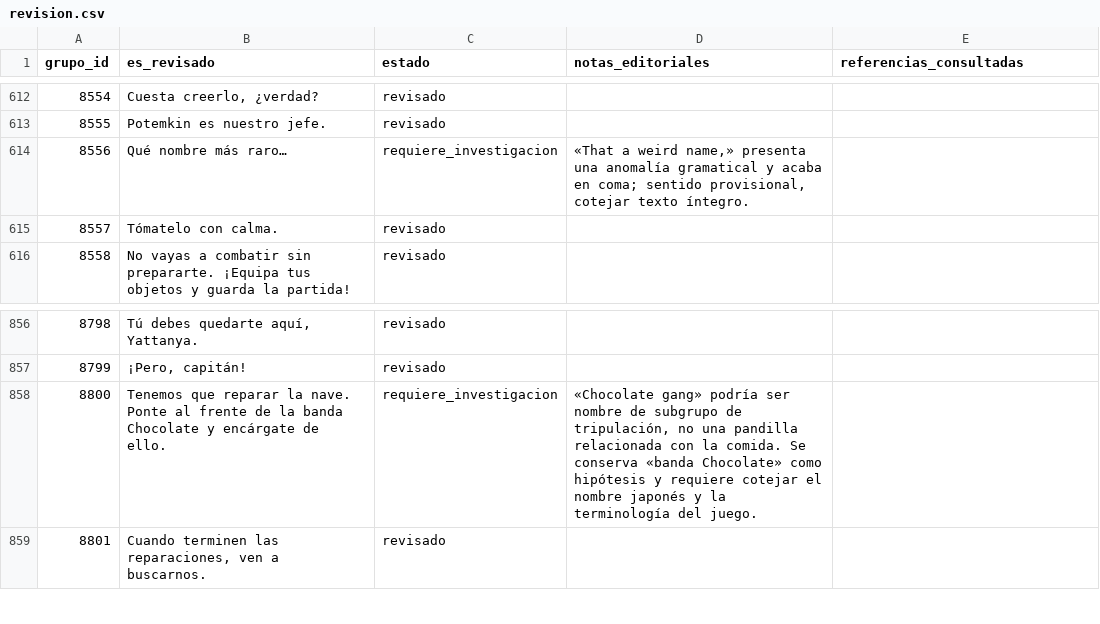
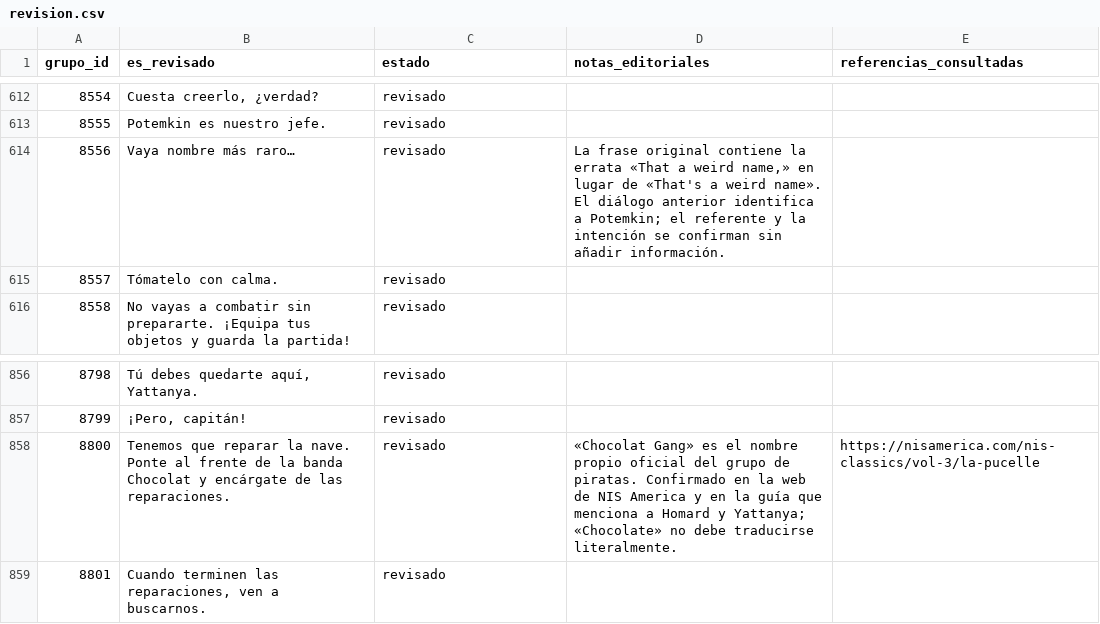
Before and after one commit to ARivas3008/la-pucelle-ragnarok-localizacion, a CSV file: corpus/08/revision.csv, drawn as a sheet; only a part is shown, gaps mark what is left out.

Commit message:
Corpus 08: resueltas dudas de Chocolat Gang (8800) y Potemkin (8556)

```diff
--- a/corpus/08/revision.csv
+++ b/corpus/08/revision.csv
@@ -613,3 +613,3 @@
 8555,"Potemkin es nuestro jefe.",revisado,"",""
-8556,"Qué nombre más raro…",requiere_investigacion,"«That a weird name,» presenta una anomalía gramatical y acaba en coma; sentido provisional, cotejar texto íntegro.",""
+8556,"Vaya nombre más raro…",revisado,"La frase original contiene la errata «That a weird name,» en lugar de «That's a weird name». El diálogo anterior identifica a Potemkin; el referente y la intención se confirman sin añadir información.",""
 8557,"Tómatelo con calma.",revisado,"",""
@@ -857,3 +857,3 @@
 8799,"¡Pero, capitán!",revisado,"",""
-8800,"Tenemos que reparar la nave. Ponte al frente de la banda Chocolate y encárgate de ello.",requiere_investigacion,"«Chocolate gang» podría ser nombre de subgrupo de tripulación, no una pandilla relacionada con la comida. Se conserva «banda Chocolate» como hipótesis y requiere cotejar el nombre japonés y la terminología del juego.",""
+8800,"Tenemos que reparar la nave. Ponte al frente de la banda Chocolat y encárgate de las reparaciones.",revisado,"«Chocolat Gang» es el nombre propio oficial del grupo de piratas. Confirmado en la web de NIS America y en la guía que menciona a Homard y Yattanya; «Chocolate» no debe traducirse literalmente.","https://nisamerica.com/nis-classics/vol-3/la-pucelle"
 8801,"Cuando terminen las reparaciones, ven a buscarnos.",revisado,"",""
```
